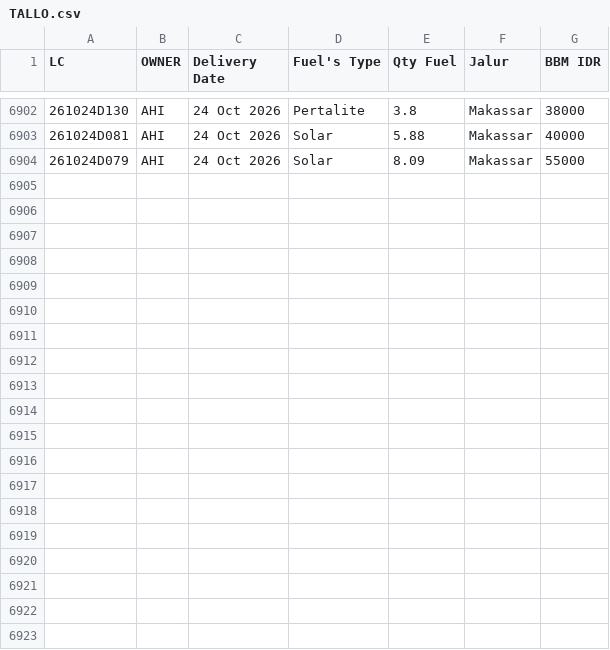
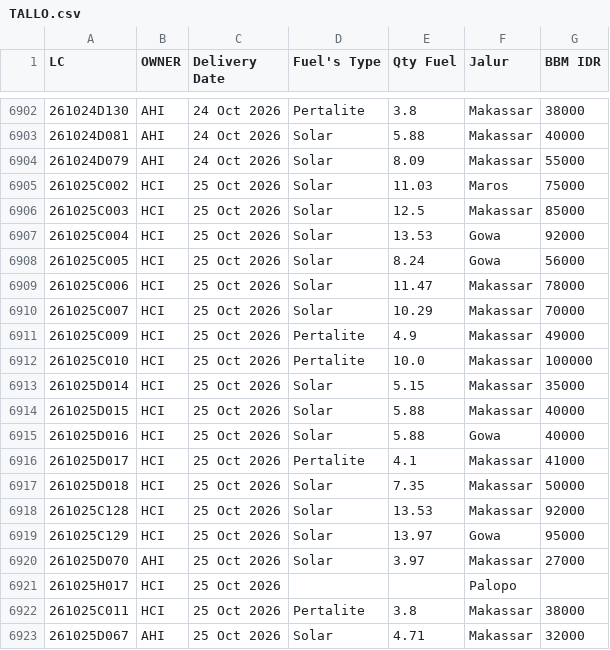
Before and after one commit to heylilyloops/Dashboard-Fuel-Usage-, a CSV file: data/TALLO.csv, drawn as a sheet; only a part is shown, gaps mark what is left out; the diff names each change by its address in the sheet, - before the commit and + after, or states it on an @@ line.

```diff
--- a/data/TALLO.csv
+++ b/data/TALLO.csv
+row 6905: 261025C002 | HCI | 25 Oct 2026 | Solar | 11.03 | Maros | 75000
+row 6906: 261025C003 | HCI | 25 Oct 2026 | Solar | 12.5 | Makassar | 85000
+row 6907: 261025C004 | HCI | 25 Oct 2026 | Solar | 13.53 | Gowa | 92000
+row 6908: 261025C005 | HCI | 25 Oct 2026 | Solar | 8.24 | Gowa | 56000
+row 6909: 261025C006 | HCI | 25 Oct 2026 | Solar | 11.47 | Makassar | 78000
+row 6910: 261025C007 | HCI | 25 Oct 2026 | Solar | 10.29 | Makassar | 70000
+row 6911: 261025C009 | HCI | 25 Oct 2026 | Pertalite | 4.9 | Makassar | 49000
+row 6912: 261025C010 | HCI | 25 Oct 2026 | Pertalite | 10.0 | Makassar | 100000
+row 6913: 261025D014 | HCI | 25 Oct 2026 | Solar | 5.15 | Makassar | 35000
+row 6914: 261025D015 | HCI | 25 Oct 2026 | Solar | 5.88 | Makassar | 40000
+row 6915: 261025D016 | HCI | 25 Oct 2026 | Solar | 5.88 | Gowa | 40000
+row 6916: 261025D017 | HCI | 25 Oct 2026 | Pertalite | 4.1 | Makassar | 41000
+row 6917: 261025D018 | HCI | 25 Oct 2026 | Solar | 7.35 | Makassar | 50000
+row 6918: 261025C128 | HCI | 25 Oct 2026 | Solar | 13.53 | Makassar | 92000
+row 6919: 261025C129 | HCI | 25 Oct 2026 | Solar | 13.97 | Gowa | 95000
+row 6920: 261025D070 | AHI | 25 Oct 2026 | Solar | 3.97 | Makassar | 27000
+row 6921: 261025H017 | HCI | 25 Oct 2026 |  |  | Palopo
+row 6922: 261025C011 | HCI | 25 Oct 2026 | Pertalite | 3.8 | Makassar | 38000
+row 6923: 261025D067 | AHI | 25 Oct 2026 | Solar | 4.71 | Makassar | 32000
```
Also changed, not shown: data/HCI_CIKUPA.csv, data/SDA.csv, 21 other files.
